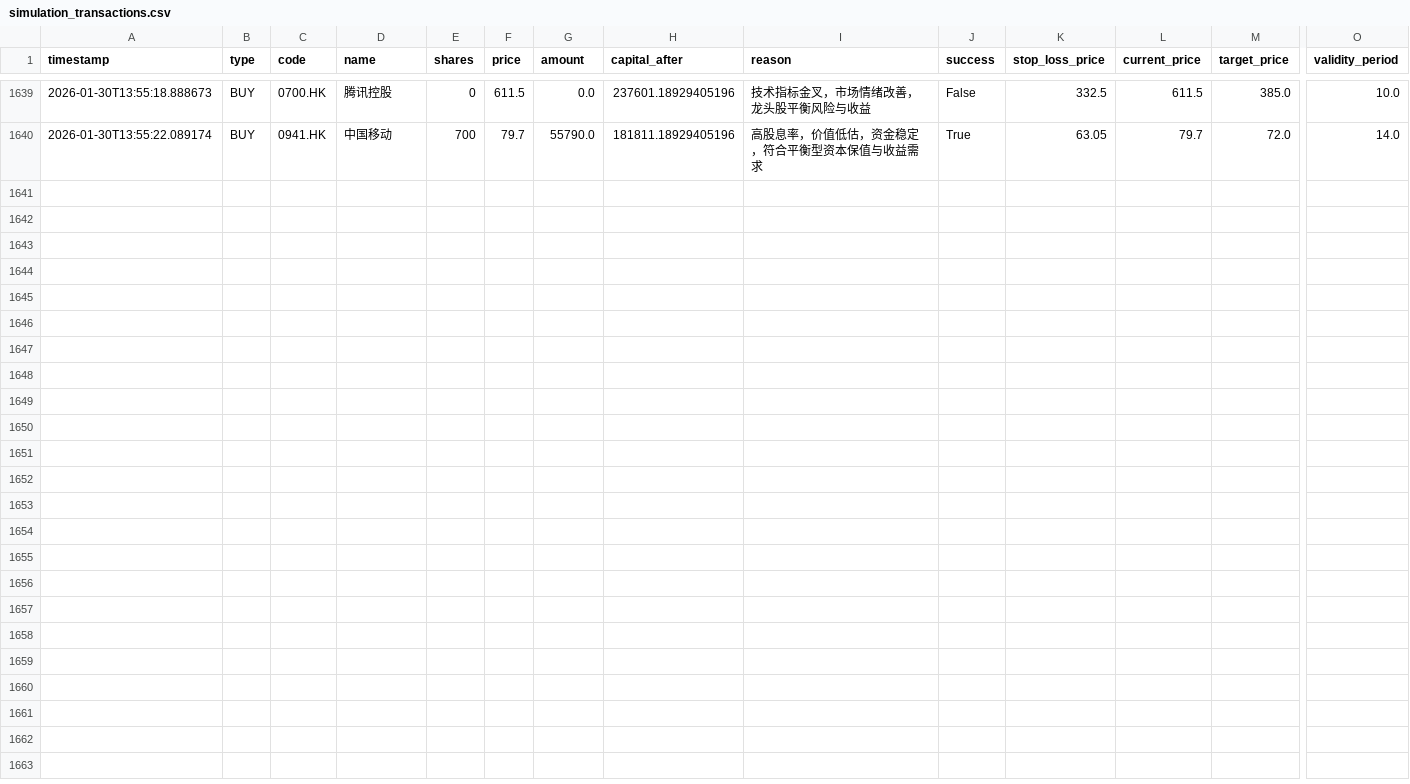
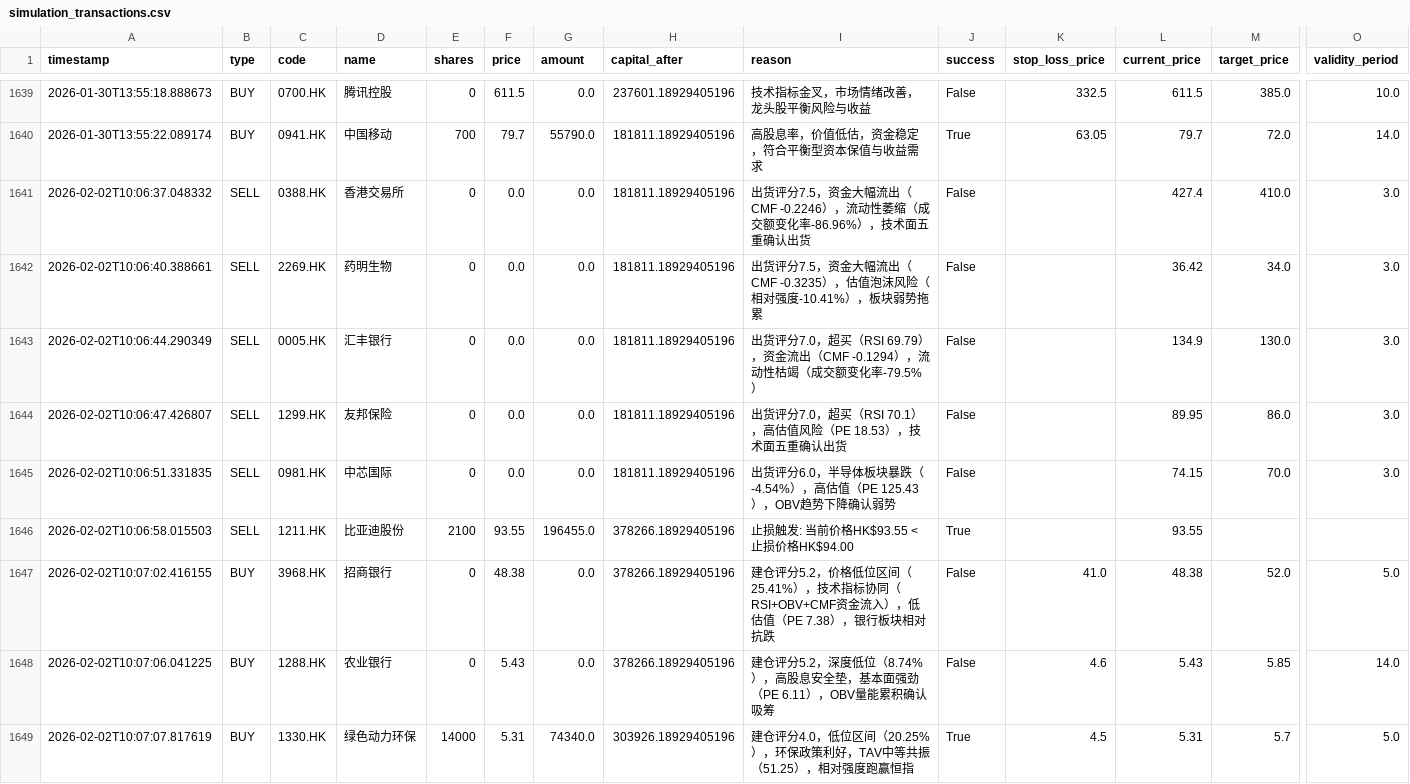
Before and after one commit to wonglaitung/fortune, a CSV file: data/simulation_transactions.csv, drawn as a sheet; only a part is shown, gaps mark what is left out; rows hold the shown columns only; the diff names each change by its address in the sheet, - before the commit and + after, or states it on an @@ line.

Commit message:
Update data files on 2026-02-02 10:30:02

```diff
--- a/data/simulation_transactions.csv
+++ b/data/simulation_transactions.csv
+row 1641: 2026-02-02T10:06:37.048332 | SELL | 0388.HK | 香港交易所 | 0 | 0.0 | 0.0 | 181811.18929405196 | 出货评分7.5，资金大幅流出（CMF -0.2246），流动性萎缩（成交额变化率-86.96%），技术面五重确认出货 | False |  | 427.4 | 410.0 | 3.0
+row 1642: 2026-02-02T10:06:40.388661 | SELL | 2269.HK | 药明生物 | 0 | 0.0 | 0.0 | 181811.18929405196 | 出货评分7.5，资金大幅流出（CMF -0.3235），估值泡沫风险（相对强度-10.41%），板块弱势拖累 | False |  | 36.42 | 34.0 | 3.0
+row 1643: 2026-02-02T10:06:44.290349 | SELL | 0005.HK | 汇丰银行 | 0 | 0.0 | 0.0 | 181811.18929405196 | 出货评分7.0，超买（RSI 69.79），资金流出（CMF -0.1294），流动性枯竭（成交额变化率-79.5%） | False |  | 134.9 | 130.0 | 3.0
+row 1644: 2026-02-02T10:06:47.426807 | SELL | 1299.HK | 友邦保险 | 0 | 0.0 | 0.0 | 181811.18929405196 | 出货评分7.0，超买（RSI 70.1），高估值风险（PE 18.53），技术面五重确认出货 | False |  | 89.95 | 86.0 | 3.0
+row 1645: 2026-02-02T10:06:51.331835 | SELL | 0981.HK | 中芯国际 | 0 | 0.0 | 0.0 | 181811.18929405196 | 出货评分6.0，半导体板块暴跌（-4.54%），高估值（PE 125.43），OBV趋势下降确认弱势 | False |  | 74.15 | 70.0 | 3.0
+row 1646: 2026-02-02T10:06:58.015503 | SELL | 1211.HK | 比亚迪股份 | 2100 | 93.55 | 196455.0 | 378266.18929405196 | 止损触发: 当前价格HK$93.55 < 止损价格HK$94.00 | True |  | 93.55
+row 1647: 2026-02-02T10:07:02.416155 | BUY | 3968.HK | 招商银行 | 0 | 48.38 | 0.0 | 378266.18929405196 | 建仓评分5.2，价格低位区间（25.41%），技术指标协同（RSI+OBV+CMF资金流入），低估值（PE 7.38），银行板块相对抗跌 | False | 41.0 | 48.38 | 52.0 | 5.0
+row 1648: 2026-02-02T10:07:06.041225 | BUY | 1288.HK | 农业银行 | 0 | 5.43 | 0.0 | 378266.18929405196 | 建仓评分5.2，深度低位（8.74%），高股息安全垫，基本面强劲（PE 6.11），OBV量能累积确认吸筹 | False | 4.6 | 5.43 | 5.85 | 14.0
+row 1649: 2026-02-02T10:07:07.817619 | BUY | 1330.HK | 绿色动力环保 | 14000 | 5.31 | 74340.0 | 303926.18929405196 | 建仓评分4.0，低位区间（20.25%），环保政策利好，TAV中等共振（51.25），相对强度跑赢恒指 | True | 4.5 | 5.31 | 5.7 | 5.0
```
Also changed, not shown: data/simulation_portfolio.csv, 2 other files.
